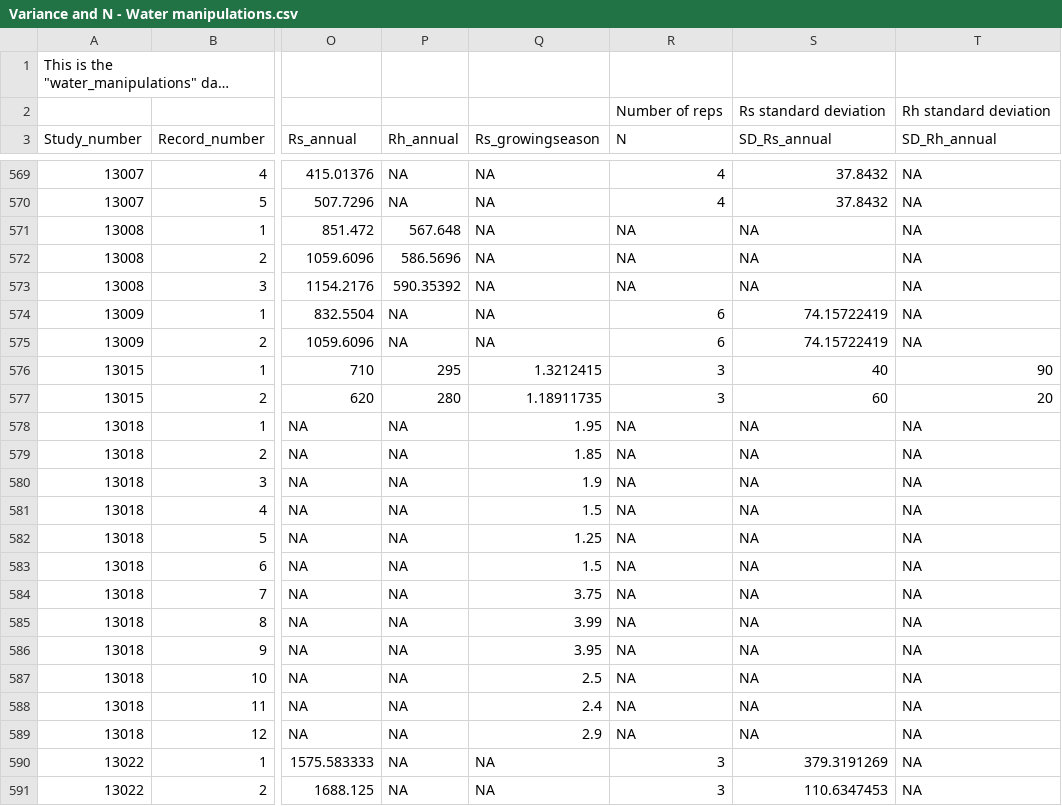
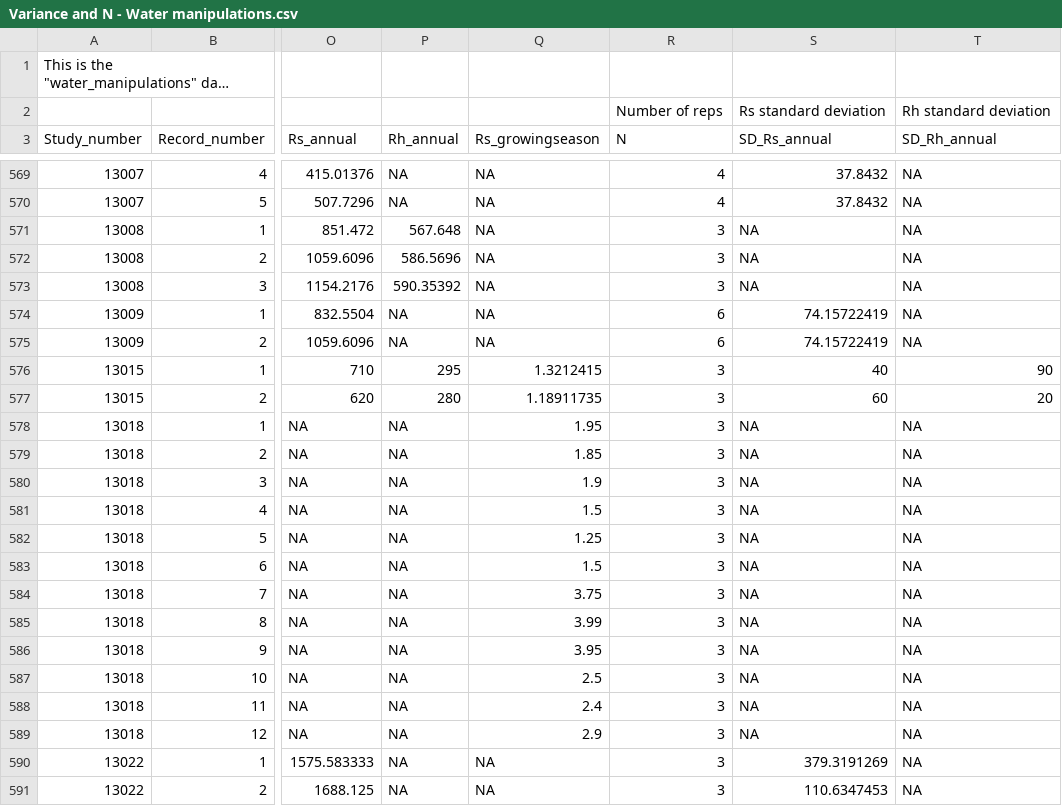
Before and after one commit to COMPASS-DOE/rs-synthesis, a CSV file: rs/Variance and N - Water manipulations.csv, drawn as a sheet; only a part is shown, gaps mark what is left out; long unchanged cells end in …; the diff names each change by its address in the sheet, - before the commit and + after, or states it on an @@ line.

Commit message:
Added N to study number 13008 & 13018
values were added to google sheet and then sheet was downloaded and old file overwritten

```diff
--- a/rs/Variance and N - Water manipulations.csv
+++ b/rs/Variance and N - Water manipulations.csv
-R571:R573 (N): NA
+R571:R573 (N): 3
-R578:R589 (N): NA
+R578:R589 (N): 3
```
